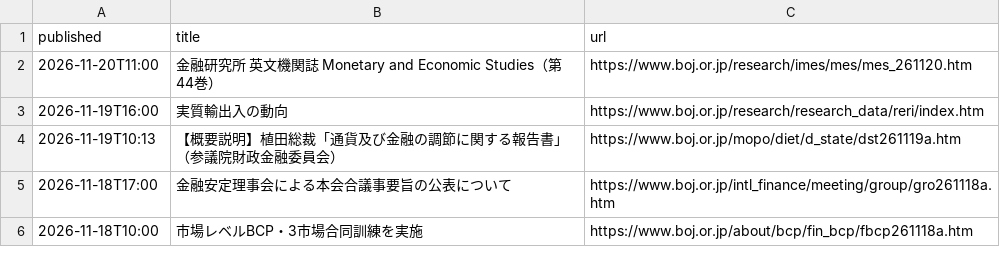
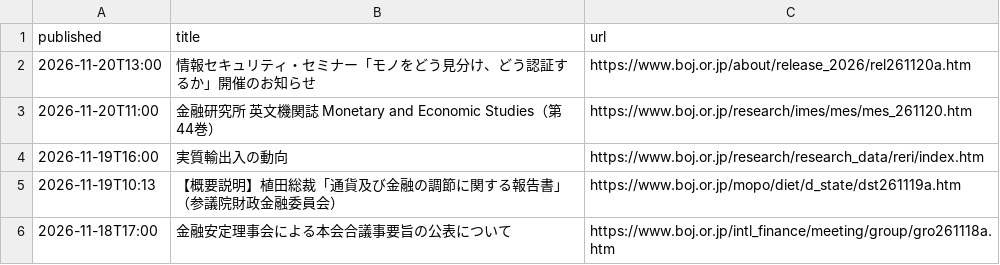
Before and after one commit to git-san-934/portal, a CSV file: boj-stats/pipeline/reports/boj_news.csv, drawn as a sheet; only a part is shown; the shorter side is filled out with more unchanged rows.

```diff
--- a/boj-stats/pipeline/reports/boj_news.csv
+++ b/boj-stats/pipeline/reports/boj_news.csv
@@ -1,2 +1,3 @@
 published,title,url
+2026-11-20T13:00,情報セキュリティ・セミナー「モノをどう見分け、どう認証するか」開催のお知らせ,https://www.boj.or.jp/about/release_2026/rel261120a.htm
 2026-11-20T11:00,金融研究所 英文機関誌 Monetary and Economic Studies（第44巻）,https://www.boj.or.jp/research/imes/mes/mes_261120.htm
```
Also changed, not shown: boj-stats/pipeline/reports/fetch_history.csv, 2 other files.
